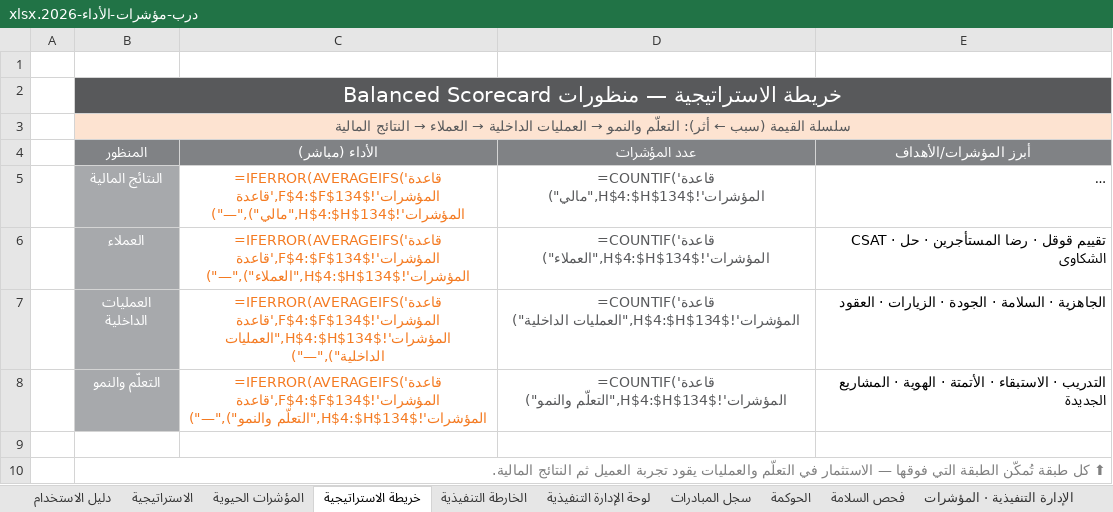
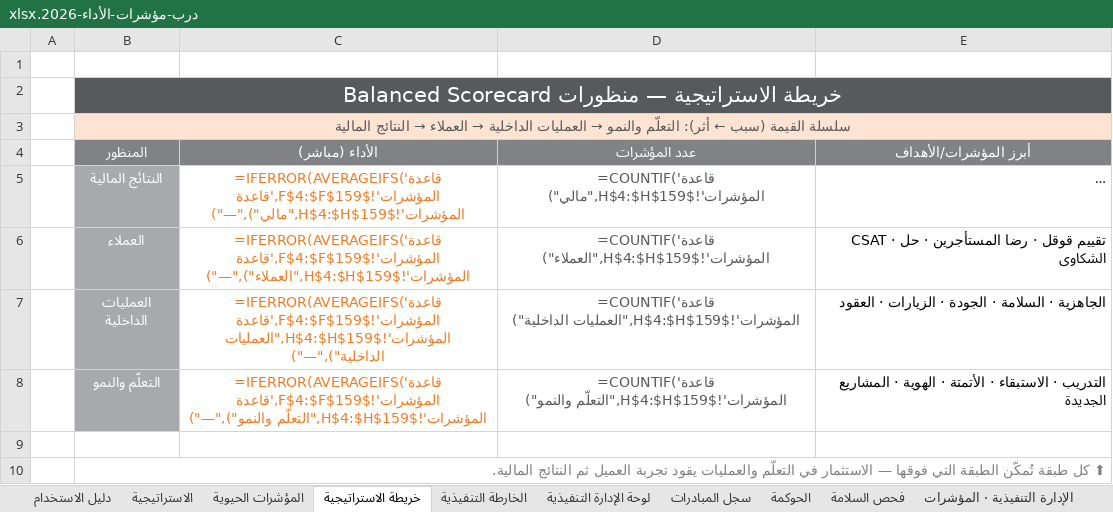
Before and after one commit to darbstations/khadija, an Excel workbook: درب-مؤشرات-الأداء-2026.xlsx, sheet خريطة الاستراتيجية, drawn as a sheet; long unchanged cells end in …; values as stored, in another font and other column widths than the file's, no borders; formulas without a stored value are shown as written; the diff names each change by its address in the sheet, - before the commit and + after, or states it on an @@ line.

```diff
--- a/درب-مؤشرات-الأداء-2026.xlsx (sheet خريطة الاستراتيجية)
+++ b/درب-مؤشرات-الأداء-2026.xlsx (sheet خريطة الاستراتيجية)
-C5 (الأداء (مباشر)): =IFERROR(AVERAGEIFS('قاعدة المؤشرات'!$F$4:$F$134,'قاعدة المؤشرات'!$H$4:$H$134,"مالي"),"—")
+C5 (الأداء (مباشر)): =IFERROR(AVERAGEIFS('قاعدة المؤشرات'!$F$4:$F$159,'قاعدة المؤشرات'!$H$4:$H$159,"مالي"),"—")
-D5 (عدد المؤشرات): =COUNTIF('قاعدة المؤشرات'!$H$4:$H$134,"مالي")
+D5 (عدد المؤشرات): =COUNTIF('قاعدة المؤشرات'!$H$4:$H$159,"مالي")
-C6 (الأداء (مباشر)): =IFERROR(AVERAGEIFS('قاعدة المؤشرات'!$F$4:$F$134,'قاعدة المؤشرات'!$H$4:$H$134,"العملاء"),"—")
+C6 (الأداء (مباشر)): =IFERROR(AVERAGEIFS('قاعدة المؤشرات'!$F$4:$F$159,'قاعدة المؤشرات'!$H$4:$H$159,"العملاء"),"—")
-D6 (عدد المؤشرات): =COUNTIF('قاعدة المؤشرات'!$H$4:$H$134,"العملاء")
+D6 (عدد المؤشرات): =COUNTIF('قاعدة المؤشرات'!$H$4:$H$159,"العملاء")
-C7 (الأداء (مباشر)): =IFERROR(AVERAGEIFS('قاعدة المؤشرات'!$F$4:$F$134,'قاعدة المؤشرات'!$H$4:$H$134,"العمليات الداخلية"),"—")
+C7 (الأداء (مباشر)): =IFERROR(AVERAGEIFS('قاعدة المؤشرات'!$F$4:$F$159,'قاعدة المؤشرات'!$H$4:$H$159,"العمليات الداخلية"),"—")
-D7 (عدد المؤشرات): =COUNTIF('قاعدة المؤشرات'!$H$4:$H$134,"العمليات الداخلية")
+D7 (عدد المؤشرات): =COUNTIF('قاعدة المؤشرات'!$H$4:$H$159,"العمليات الداخلية")
-C8 (الأداء (مباشر)): =IFERROR(AVERAGEIFS('قاعدة المؤشرات'!$F$4:$F$134,'قاعدة المؤشرات'!$H$4:$H$134,"التعلّم والنمو"),"—")
+C8 (الأداء (مباشر)): =IFERROR(AVERAGEIFS('قاعدة المؤشرات'!$F$4:$F$159,'قاعدة المؤشرات'!$H$4:$H$159,"التعلّم والنمو"),"—")
-D8 (عدد المؤشرات): =COUNTIF('قاعدة المؤشرات'!$H$4:$H$134,"التعلّم والنمو")
+D8 (عدد المؤشرات): =COUNTIF('قاعدة المؤشرات'!$H$4:$H$159,"التعلّم والنمو")
```
Also changed, not shown: sheet التقنية الرقمية · المؤشرات, sheet قاموس المؤشرات, sheet الموارد البشرية · المؤشرات, sheet قاعدة المؤشرات, sheet فحص السلامة, sheet لوحة الإدارة التنفيذية, 1 more sheet, 5 other files.
